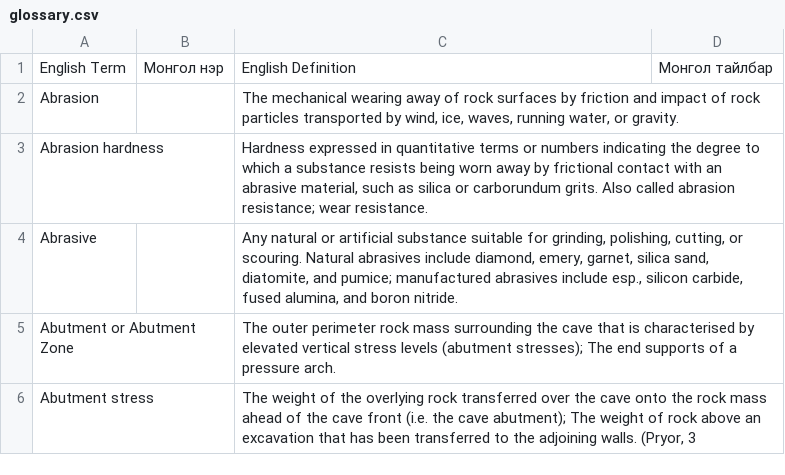
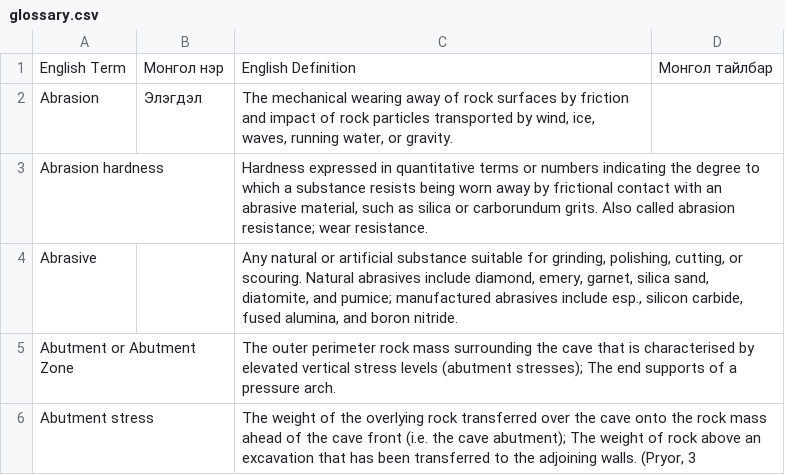
Before and after one commit to buyankhishig-pixel/caving-glossary, a CSV file: glossary.csv, drawn as a sheet; only a part is shown.

Commit message:
Update glossary.csv

```diff
--- a/glossary.csv
+++ b/glossary.csv
@@ -1,3 +1,3 @@
 "English Term","Монгол нэр","English Definition","Монгол тайлбар"
-"Abrasion","","The mechanical wearing away of rock surfaces by friction and impact of rock particles transported by wind, ice, waves, running water, or gravity.",""
+"Abrasion","Элэгдэл","The mechanical wearing away of rock surfaces by friction and impact of rock particles transported by wind, ice, waves, running water, or gravity.",""
 "Abrasion hardness","","Hardness expressed in quantitative terms or numbers indicating the degree to which a substance resists being worn away by frictional contact with an abrasive material, such as silica or carborundum grits. Also called abrasion resistance; wear resistance.",""
```
